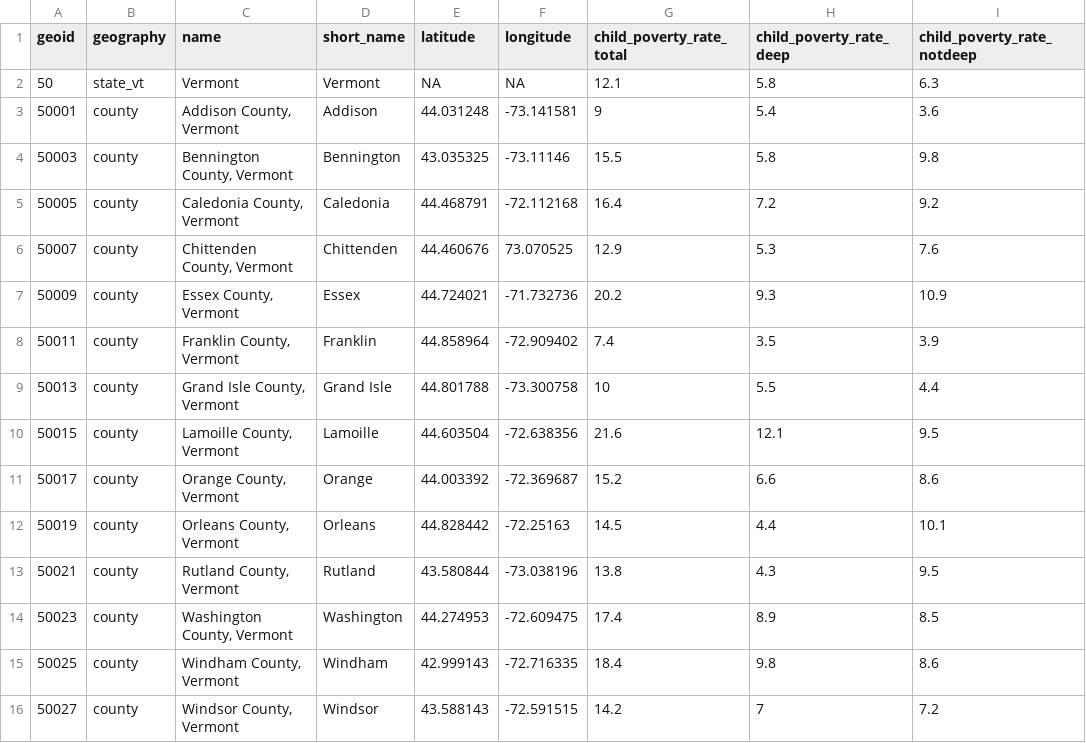
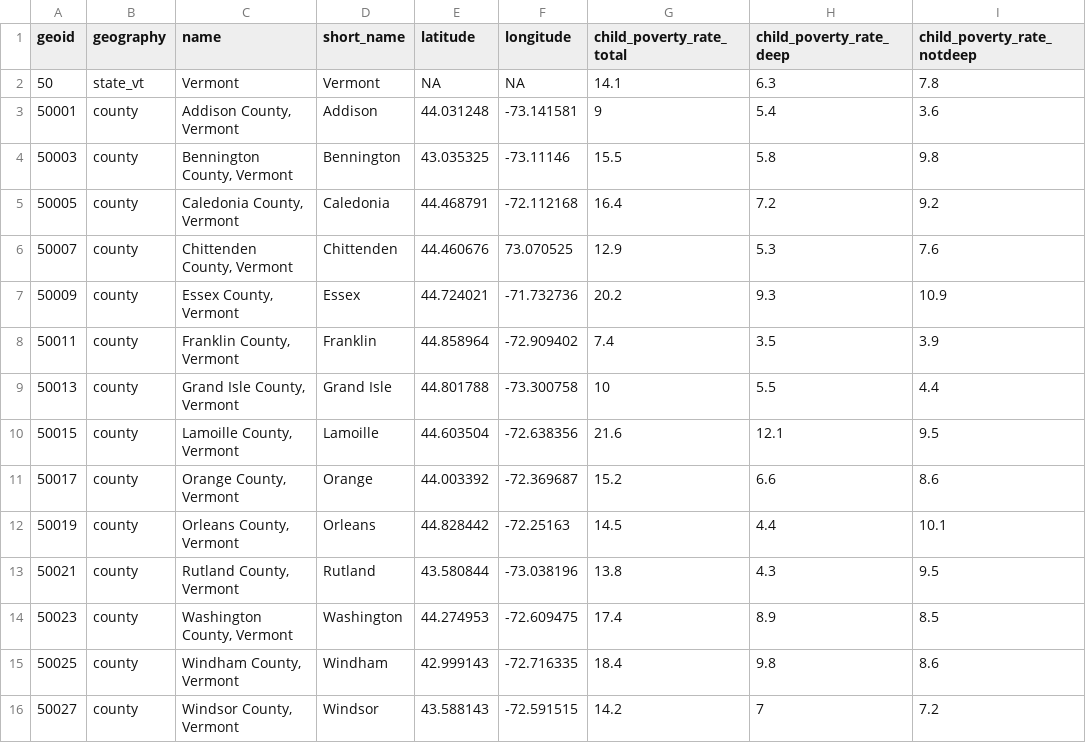
Before and after one commit to mjclawrence/privilege_and_poverty, a CSV file: addison_county_101/storymap_data/child_poverty_vt_counties.csv, drawn as a sheet.

```diff
--- a/addison_county_101/storymap_data/child_poverty_vt_counties.csv
+++ b/addison_county_101/storymap_data/child_poverty_vt_counties.csv
@@ -1,3 +1,3 @@
 "geoid","geography","name","short_name","latitude","longitude","child_poverty_rate_total","child_poverty_rate_deep","child_poverty_rate_notdeep"
-"50","state_vt","Vermont","Vermont",NA,NA,12.1,5.8,6.3
+"50","state_vt","Vermont","Vermont",NA,NA,14.1,6.3,7.8
 "50001","county","Addison County, Vermont","Addison",44.031248,-73.141581,9,5.4,3.6
```
Also changed, not shown: addison_county_101/acs_stats.csv, addison_county_101/storymap_data/child_poverty_us_states.csv, 1 other file.
